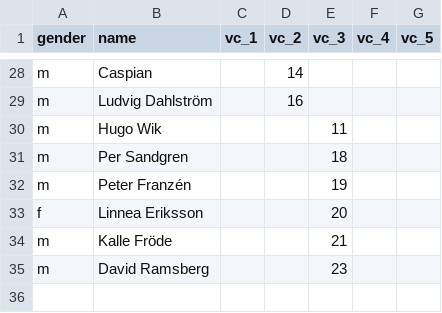
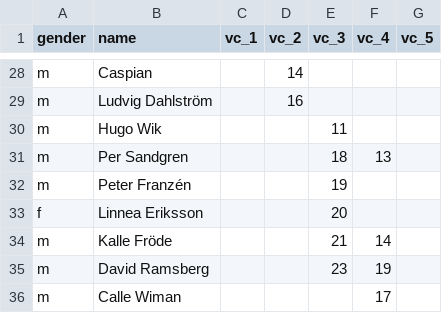
Before and after one commit to andreslagerlof/fffvc2023, a CSV file: assets/data/results2023.csv, drawn as a sheet; only a part is shown, gaps mark what is left out; the diff covers the shown part only.

```diff
--- a/assets/data/results2023.csv
+++ b/assets/data/results2023.csv
@@ -30,6 +30,7 @@ m;Ludvig Dahlström;;16;;;
 m;Hugo Wik;;;11;;
-m;Per Sandgren;;;18;;
+m;Per Sandgren;;;18;13;
 m;Peter Franzén;;;19;;
 f;Linnea Eriksson;;;20;;
-m;Kalle Fröde;;;21;;
-m;David Ramsberg;;;23;;
+m;Kalle Fröde;;;21;14;
+m;David Ramsberg;;;23;19;
+m;Calle Wiman;;;;17;
```
Also changed, not shown: 15 edited cells elsewhere in this file, 35 other files.
